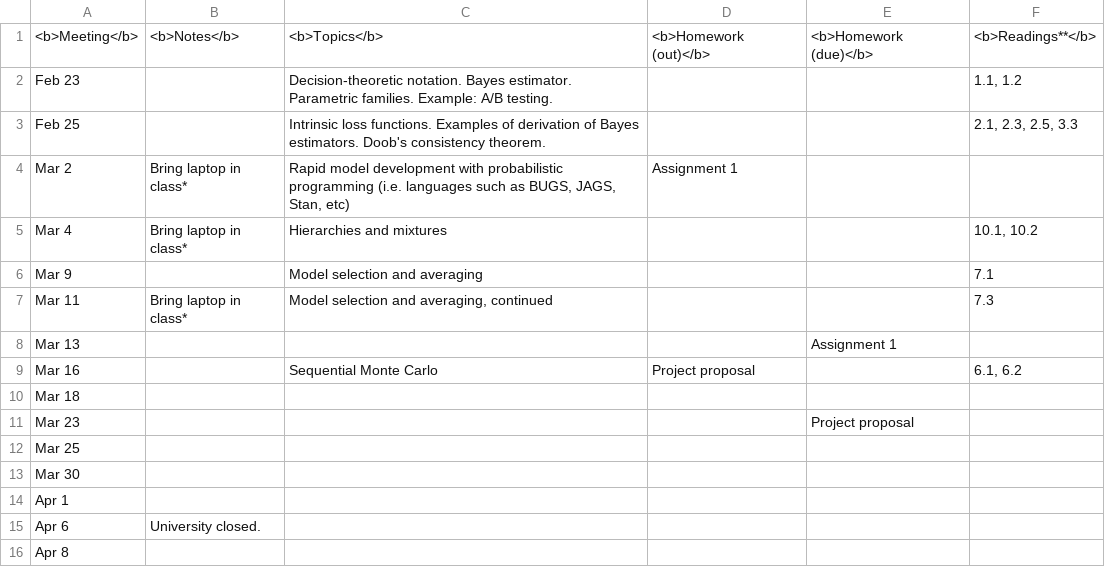
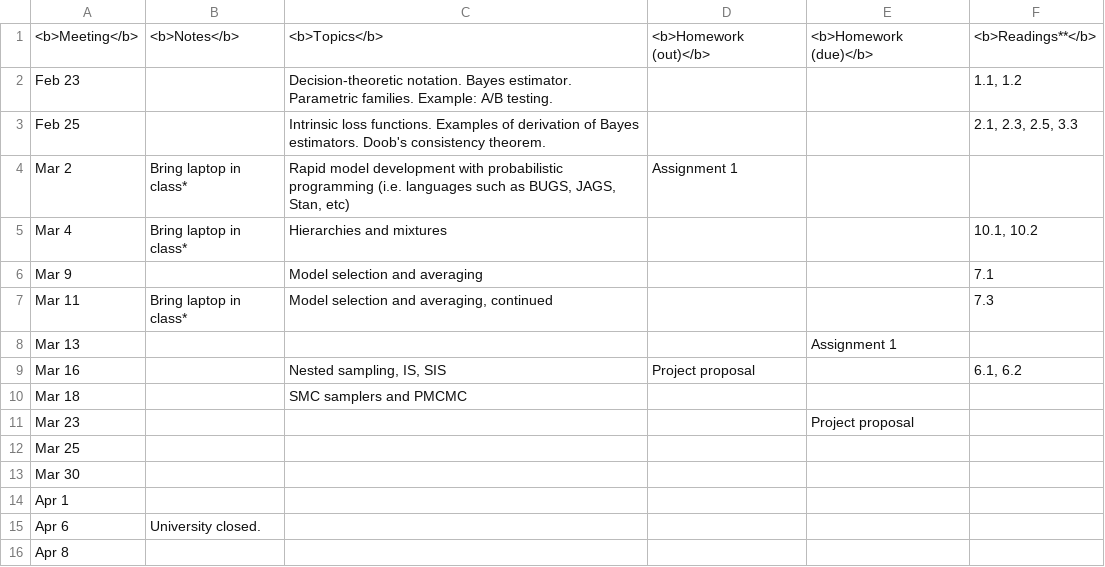
Before and after one commit to UBC-STAT/stat520-sp2014-15-website, a CSV file: schedule.csv, drawn as a sheet.

```diff
--- a/schedule.csv
+++ b/schedule.csv
@@ -8,4 +8,4 @@ Mar 11,Bring laptop in class*,"Model selection and averaging, continued",,,7.3
 Mar 13,,,,Assignment 1,
-Mar 16,,Sequential Monte Carlo,Project proposal,,"6.1, 6.2"
-Mar 18,,,,,
+Mar 16,,"Nested sampling, IS, SIS",Project proposal,,"6.1, 6.2"
+Mar 18,,SMC samplers and PMCMC,,,
 Mar 23,,,,Project proposal,
```
Also changed, not shown: 6 other files.
